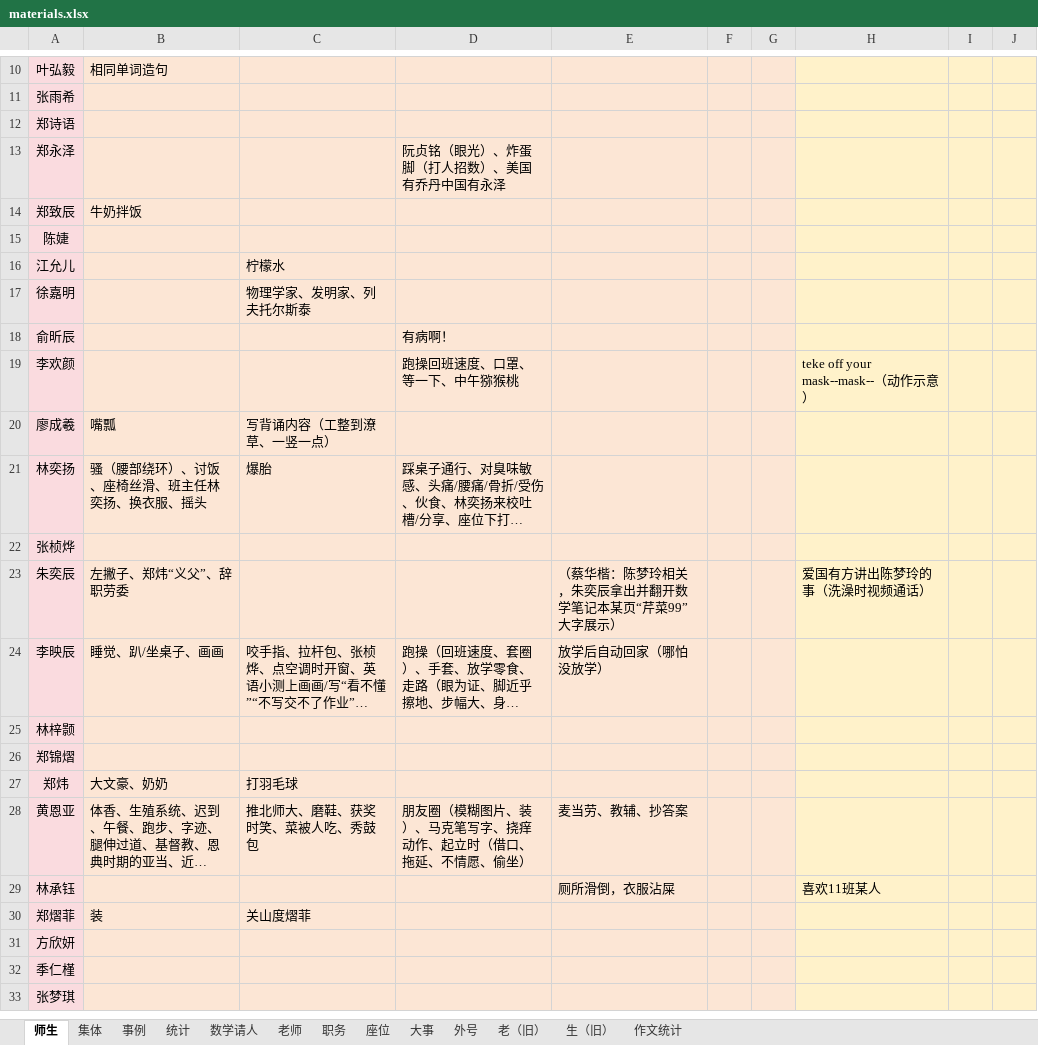
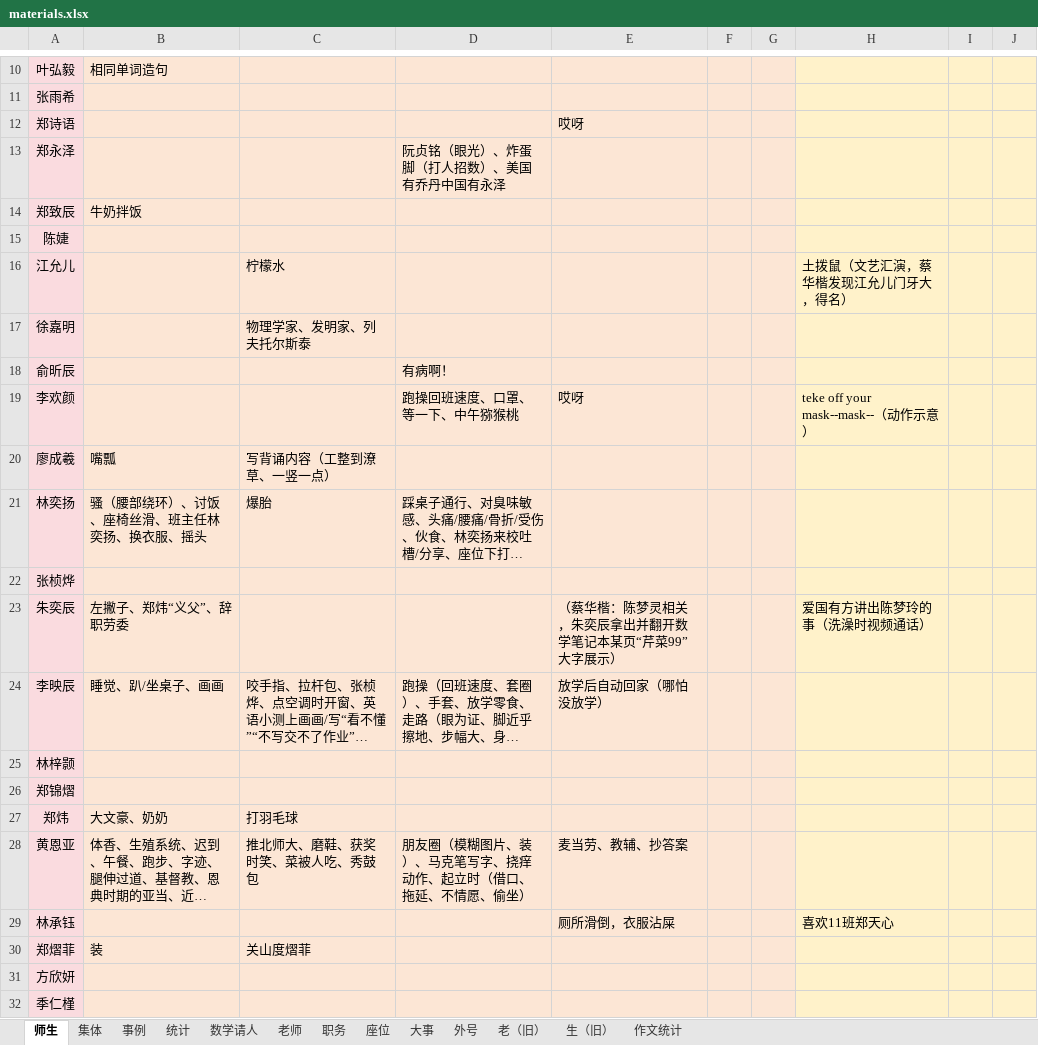
Before and after one commit to dsywy1698/dsywy1698.github.io, an Excel workbook: c/materials.xlsx, sheet 师生, drawn as a sheet; only a part is shown, gaps mark what is left out; the shorter side is filled out with more unchanged rows; long unchanged cells end in …; values as stored, in another font and other column widths than the file's, no borders; conditional formats not drawn; the diff names each change by its address in the sheet, - before the commit and + after, or states it on an @@ line.

```diff
--- a/c/materials.xlsx (sheet 师生)
+++ b/c/materials.xlsx (sheet 师生)
-E12: (empty)
+E12: 哎呀
-H16: (empty)
+H16: 土拨鼠（文艺汇演，蔡华楷发现江允儿门牙大，得名）
-E19: (empty)
+E19: 哎呀
-E23: （蔡华楷：陈梦玲相关，朱奕辰拿出并翻开数学笔记本某页“芹菜99”大字展示）
+E23: （蔡华楷：陈梦灵相关，朱奕辰拿出并翻开数学笔记本某页“芹菜99”大字展示）
-H29: 喜欢11班某人
+H29: 喜欢11班郑天心
```
Also changed, not shown: sheet 事例, sheet 统计, sheet 外号, 4 other files.
